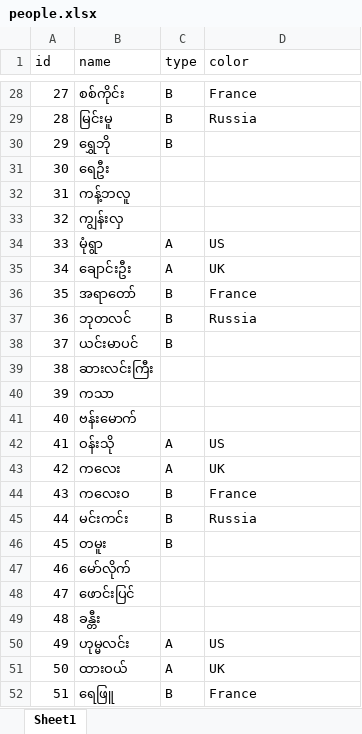
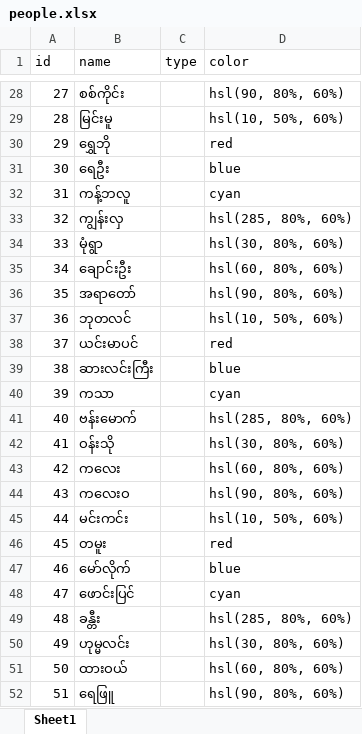
Before and after one commit to taezarlin1/lucky-spin, an Excel workbook: people.xlsx, sheet Sheet1, drawn as a sheet; only a part is shown, gaps mark what is left out; values as stored, in another font and other column widths than the file's, no borders; the diff covers the shown part only; the diff names each change by its address in the sheet, - before the commit and + after, or states it on an @@ line.

```diff
--- a/people.xlsx (sheet Sheet1)
+++ b/people.xlsx (sheet Sheet1)
-C28:C30 (type): B
+C28:C30 (type): (empty)
-D28 (color): France
+D28 (color): hsl(90, 80%, 60%)
-D29 (color): Russia
+D29 (color): hsl(10, 50%, 60%)
-D30 (color): (empty)
+D30 (color): red
-D31 (color): (empty)
+D31 (color): blue
-D32 (color): (empty)
+D32 (color): cyan
-D33 (color): (empty)
+D33 (color): hsl(285, 80%, 60%)
-C34:C35 (type): A
+C34:C35 (type): (empty)
-D34 (color): US
+D34 (color): hsl(30, 80%, 60%)
-D35 (color): UK
+D35 (color): hsl(60, 80%, 60%)
-C36:C38 (type): B
+C36:C38 (type): (empty)
-D36 (color): France
+D36 (color): hsl(90, 80%, 60%)
-D37 (color): Russia
+D37 (color): hsl(10, 50%, 60%)
-D38 (color): (empty)
+D38 (color): red
-D39 (color): (empty)
+D39 (color): blue
-D40 (color): (empty)
+D40 (color): cyan
-D41 (color): (empty)
+D41 (color): hsl(285, 80%, 60%)
-C42:C43 (type): A
+C42:C43 (type): (empty)
-D42 (color): US
+D42 (color): hsl(30, 80%, 60%)
-D43 (color): UK
+D43 (color): hsl(60, 80%, 60%)
-C44:C46 (type): B
+C44:C46 (type): (empty)
-D44 (color): France
+D44 (color): hsl(90, 80%, 60%)
-D45 (color): Russia
+D45 (color): hsl(10, 50%, 60%)
-D46 (color): (empty)
+D46 (color): red
-D47 (color): (empty)
+D47 (color): blue
-D48 (color): (empty)
+D48 (color): cyan
-D49 (color): (empty)
+D49 (color): hsl(285, 80%, 60%)
-C50:C51 (type): A
+C50:C51 (type): (empty)
-D50 (color): US
+D50 (color): hsl(30, 80%, 60%)
-D51 (color): UK
+D51 (color): hsl(60, 80%, 60%)
-C52 (type): B
+C52 (type): (empty)
-D52 (color): France
+D52 (color): hsl(90, 80%, 60%)
```
Also changed, not shown: 186 edited cells elsewhere in this sheet, 11 other files.
